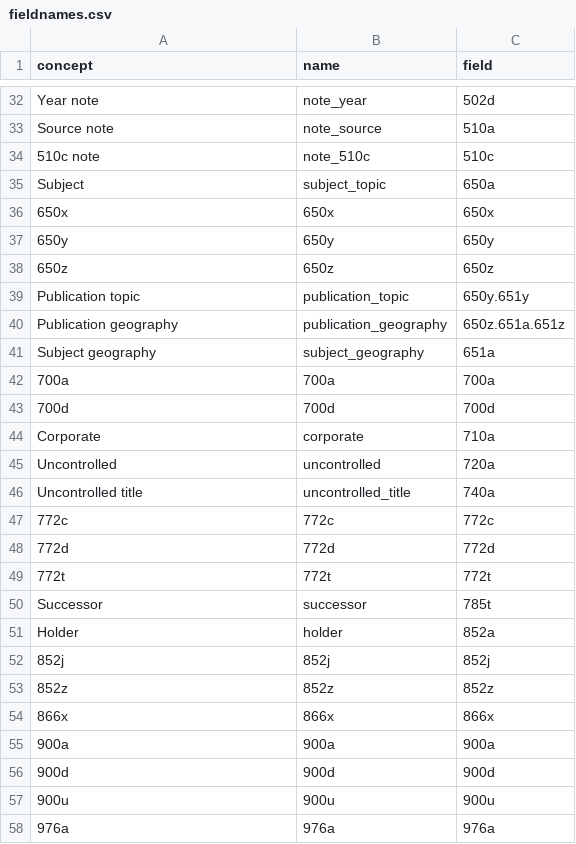
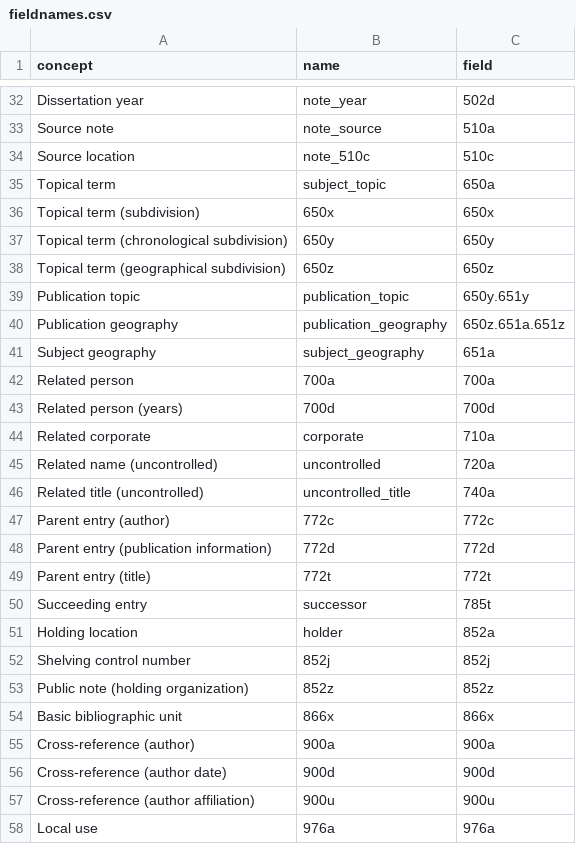
Before and after one commit to COMHIS/bibliographica, a CSV file: inst/extdata/fieldnames.csv, drawn as a sheet; only a part is shown, gaps mark what is left out; the diff covers the shown part only; the diff names each change by its address in the sheet, - before the commit and + after, or states it on an @@ line.

```diff
--- a/inst/extdata/fieldnames.csv
+++ b/inst/extdata/fieldnames.csv
-A32 (concept): Year note
+A32 (concept): Dissertation year
-A34 (concept): 510c note
+A34 (concept): Source location
-A35 (concept): Subject
+A35 (concept): Topical term
-A36 (concept): 650x
+A36 (concept): Topical term (subdivision)
-A37 (concept): 650y
+A37 (concept): Topical term (chronological subdivision)
-A38 (concept): 650z
+A38 (concept): Topical term (geographical subdivision)
-A42 (concept): 700a
+A42 (concept): Related person
-A43 (concept): 700d
+A43 (concept): Related person (years)
-A44 (concept): Corporate
+A44 (concept): Related corporate
-A45 (concept): Uncontrolled
+A45 (concept): Related name (uncontrolled)
-A46 (concept): Uncontrolled title
+A46 (concept): Related title (uncontrolled)
-A47 (concept): 772c
+A47 (concept): Parent entry (author)
-A48 (concept): 772d
+A48 (concept): Parent entry (publication information)
-A49 (concept): 772t
+A49 (concept): Parent entry (title)
-A50 (concept): Successor
+A50 (concept): Succeeding entry
-A51 (concept): Holder
+A51 (concept): Holding location
-A52 (concept): 852j
+A52 (concept): Shelving control number
-A53 (concept): 852z
+A53 (concept): Public note (holding organization)
-A54 (concept): 866x
+A54 (concept): Basic bibliographic unit
-A55 (concept): 900a
+A55 (concept): Cross-reference (author)
-A56 (concept): 900d
+A56 (concept): Cross-reference (author date)
-A57 (concept): 900u
+A57 (concept): Cross-reference (author affiliation)
-A58 (concept): 976a
+A58 (concept): Local use
```
Also changed, not shown: 15 edited cells elsewhere in this file.
